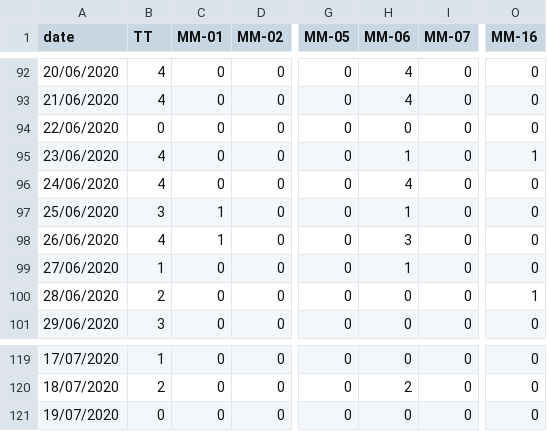
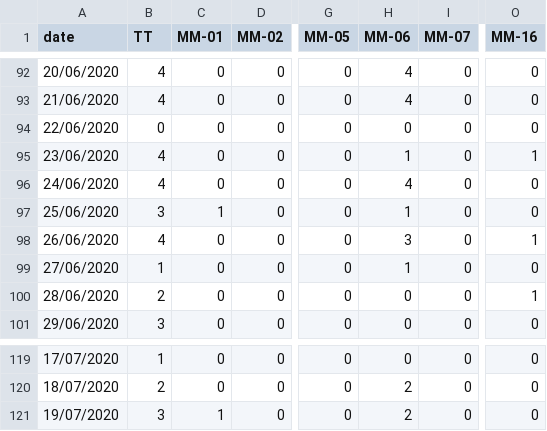
Before and after one commit to gipsycloud/covid19-api, a CSV file: states_daily_csv/recovered.csv, drawn as a sheet; only a part is shown, gaps mark what is left out; the diff names each change by its address in the sheet, - before the commit and + after, or states it on an @@ line.

Commit message:
data updated on - Sun Jul 19 15:22:22 UTC 2020

```diff
--- a/states_daily_csv/recovered.csv
+++ b/states_daily_csv/recovered.csv
-C98 (MM-01): 1
+C98 (MM-01): 0
-O98 (MM-16): 0
+O98 (MM-16): 1
-B121 (TT): 0
+B121 (TT): 3
-C121 (MM-01): 0
+C121 (MM-01): 1
-H121 (MM-06): 0
+H121 (MM-06): 2
```
Also changed, not shown: 6 other files.
